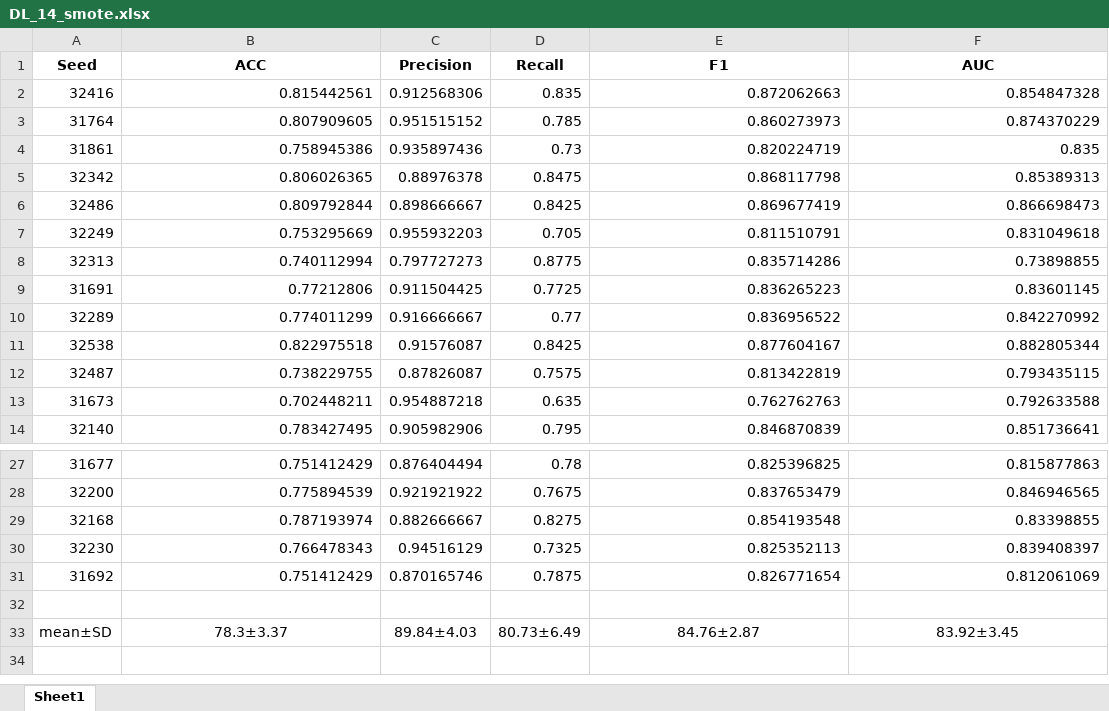
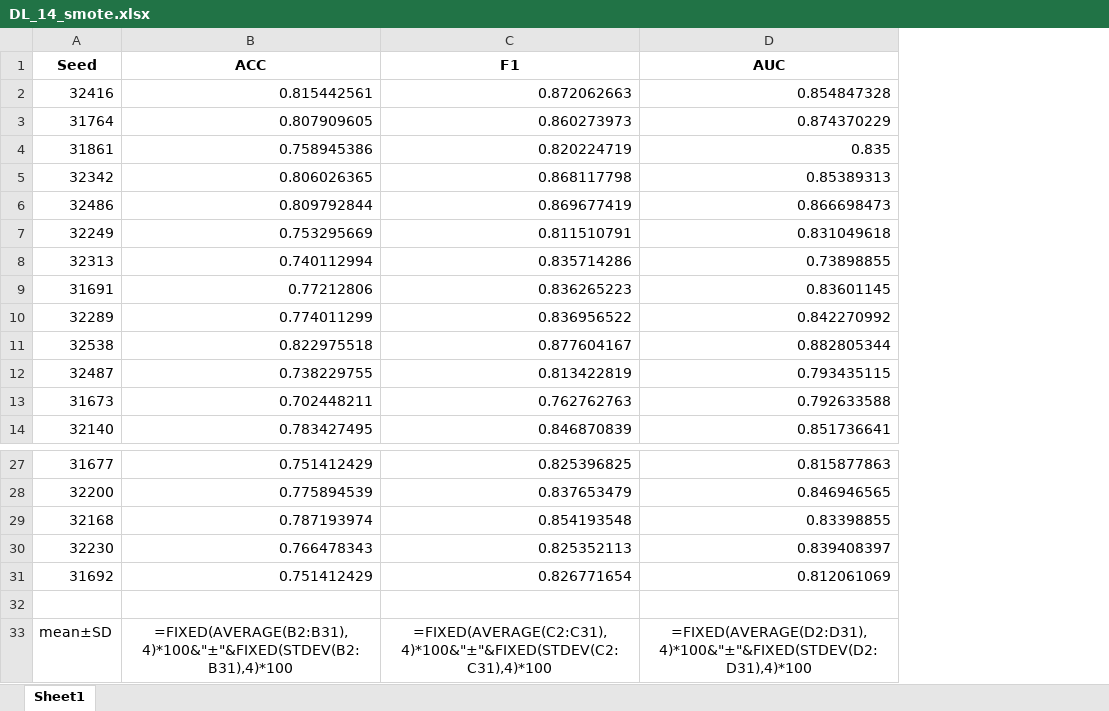
Before and after one commit to Hovi123123/Open-source, an Excel workbook: results/DL_results/Group IX/DL_14_smote.xlsx, sheet Sheet1, drawn as a sheet; only a part is shown, gaps mark what is left out; values as stored, in another font and other column widths than the file's, no borders; formulas without a stored value are shown as written; removed rows and columns are numbered as before the commit, all else as after; the diff names each change by its address in the sheet, - before the commit and + after, or states it on an @@ line.

```diff
--- a/results/DL_results/Group IX/DL_14_smote.xlsx (sheet Sheet1)
+++ b/results/DL_results/Group IX/DL_14_smote.xlsx (sheet Sheet1)
-column C (Precision), rows 2-14: 0.912568306 | 0.951515152 | 0.935897436 | 0.88976378 | 0.898666667 | 0.955932203 | 0.797727273 | 0.911504425 | 0.916666667 | 0.91576087 | 0.87826087 | 0.954887218 | 0.905982906; rows 27-33: 0.876404494 | 0.921921922 | 0.882666667 | 0.94516129 | 0.870165746 |  | 89.84±4.03
-column D (Recall), rows 2-14: 0.835 | 0.785 | 0.73 | 0.8475 | 0.8425 | 0.705 | 0.8775 | 0.7725 | 0.77 | 0.8425 | 0.7575 | 0.635 | 0.795; rows 27-33: 0.78 | 0.7675 | 0.8275 | 0.7325 | 0.7875 |  | 80.73±6.49
-B33 (ACC): 78.3±3.37
+B33 (ACC): =FIXED(AVERAGE(B2:B31),4)*100&"±"&FIXED(STDEV(B2:B31),4)*100
-C33 (F1): 84.76±2.87
+C33 (F1): =FIXED(AVERAGE(C2:C31),4)*100&"±"&FIXED(STDEV(C2:C31),4)*100
-D33 (AUC): 83.92±3.45
+D33 (AUC): =FIXED(AVERAGE(D2:D31),4)*100&"±"&FIXED(STDEV(D2:D31),4)*100
```
Also changed, not shown: results/DL_results/Group VI/DL_8_cv0.5.xlsx, results/DL_results/Group VI/DL_9_cv0.5.xlsx, 45 other files.
